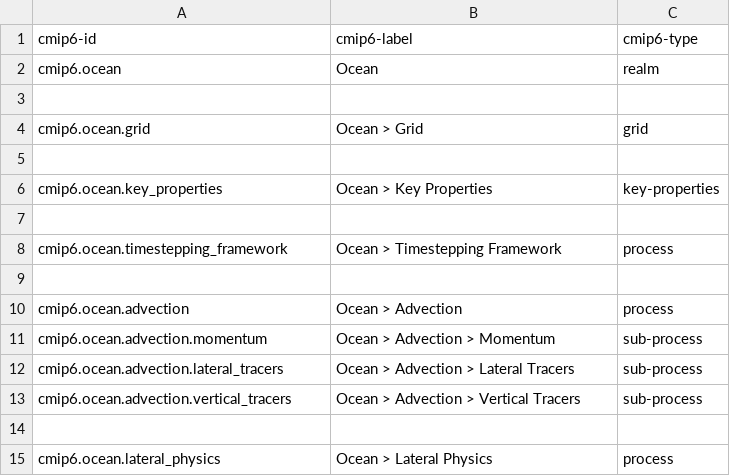
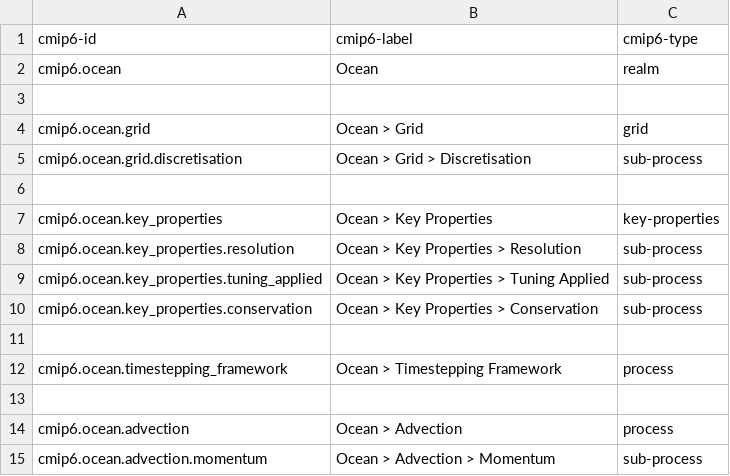
Before and after one commit to ES-DOC/cmip6-specializations-ocean, a CSV file: _ocean-ids-level-1.csv, drawn as a sheet; only a part is shown; the shorter side is filled out with more unchanged rows; the diff names each change by its address in the sheet, - before the commit and + after, or states it on an @@ line.

```diff
--- a/_ocean-ids-level-1.csv
+++ b/_ocean-ids-level-1.csv
+row 5: cmip6.ocean.grid.discretisation | Ocean > Grid > Discretisation | sub-process
+row 8: cmip6.ocean.key_properties.resolution | Ocean > Key Properties > Resolution | sub-process
+row 9: cmip6.ocean.key_properties.tuning_applied | Ocean > Key Properties > Tuning Applied | sub-process
+row 10: cmip6.ocean.key_properties.conservation | Ocean > Key Properties > Conservation | sub-process
```
Also changed, not shown: _ocean-ids-level-2.csv, 10 other files.
